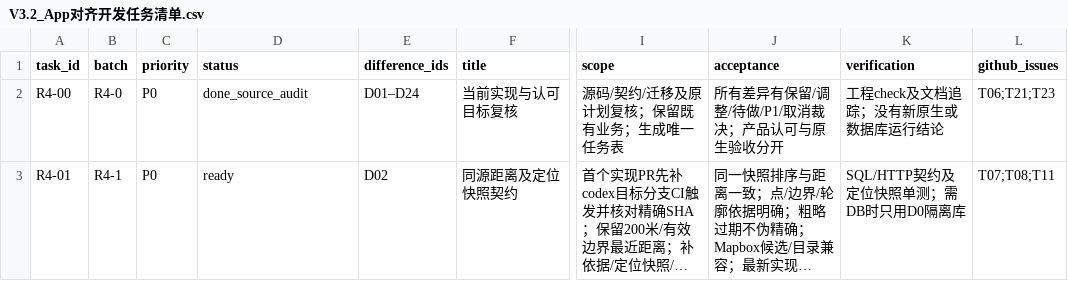
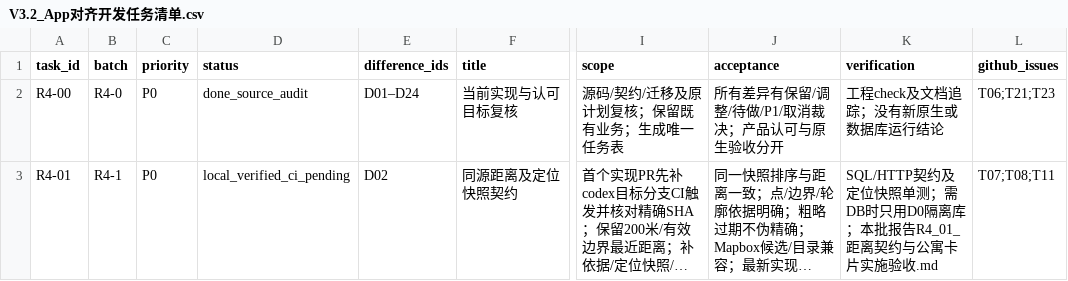
Before and after one commit to olly888/abasong, a CSV file: docs/technical/V3.2_App对齐开发任务清单.csv, drawn as a sheet; only a part is shown, gaps mark what is left out; long unchanged cells end in …; the diff covers the shown part only; the diff names each change by its address in the sheet, - before the commit and + after, or states it on an @@ line.

```diff
--- a/docs/technical/V3.2_App对齐开发任务清单.csv
+++ b/docs/technical/V3.2_App对齐开发任务清单.csv
-D3 (status): ready
+D3 (status): local_verified_ci_pending
-K3 (verification): SQL/HTTP契约及定位快照单测；需DB时只用D0隔离库
+K3 (verification): SQL/HTTP契约及定位快照单测；需DB时只用D0隔离库；本批报告R4_01_距离契约与公寓卡片实施验收.md
```
Also changed, not shown: 3 edited cells elsewhere in this file, docs/technical/V3.2_代码差异清单.csv, 53 other files.
